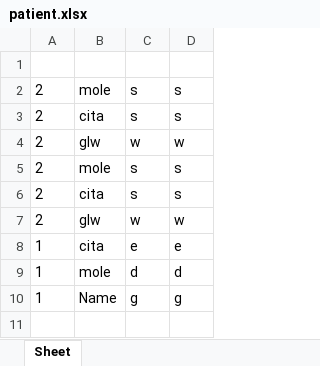
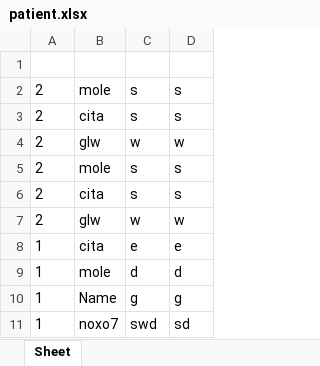
Before and after one commit to agarg1107/healthcare, an Excel workbook: patient.xlsx, sheet Sheet, drawn as a sheet; values as stored, in another font and other column widths than the file's, no borders; the diff names each change by its address in the sheet, - before the commit and + after, or states it on an @@ line.

```diff
--- a/patient.xlsx (sheet Sheet)
+++ b/patient.xlsx (sheet Sheet)
+row 11: 1 | noxo7 | swd | sd
```
Also changed, not shown: Stock.xlsx, docmed.xlsx, 2 other files.
